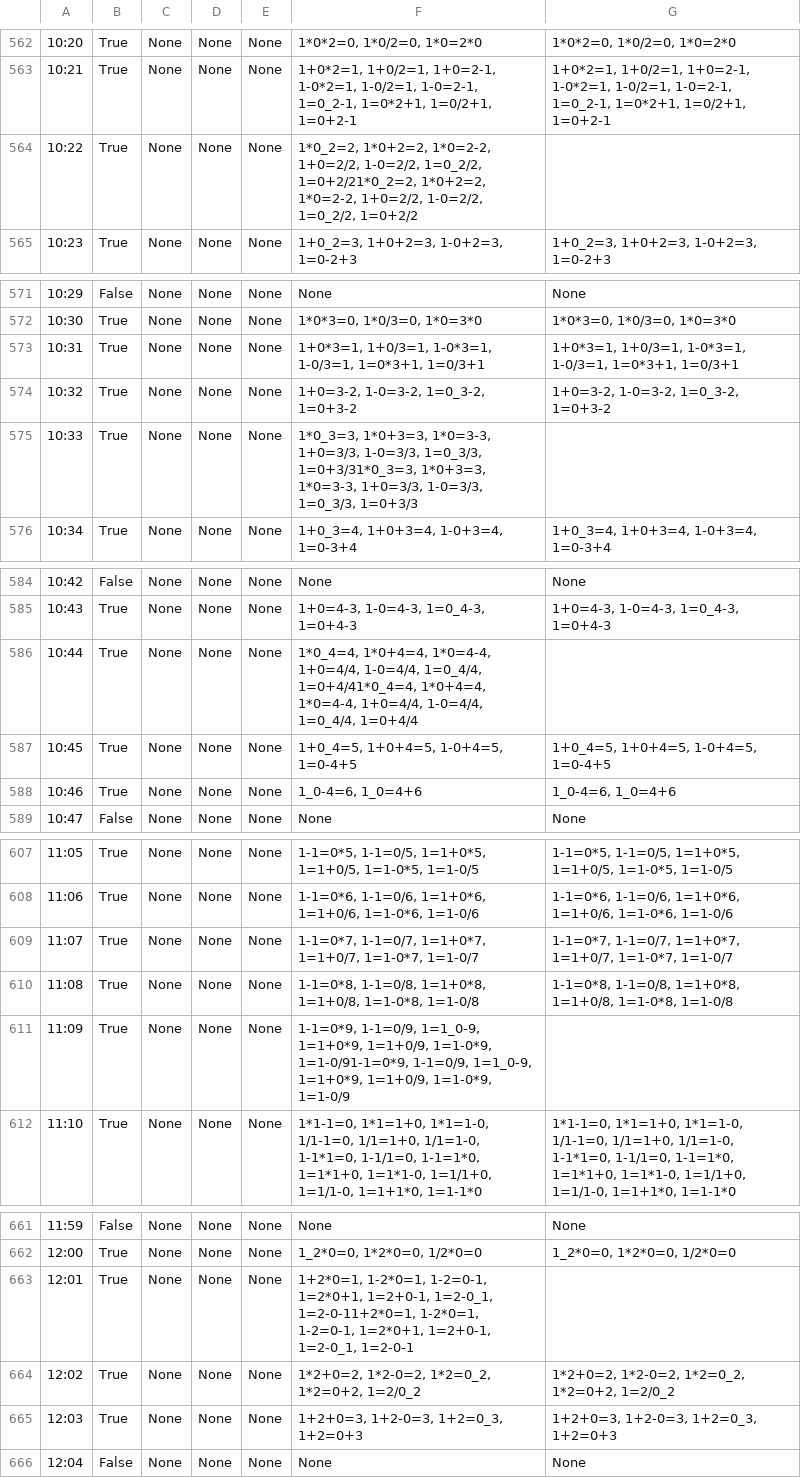
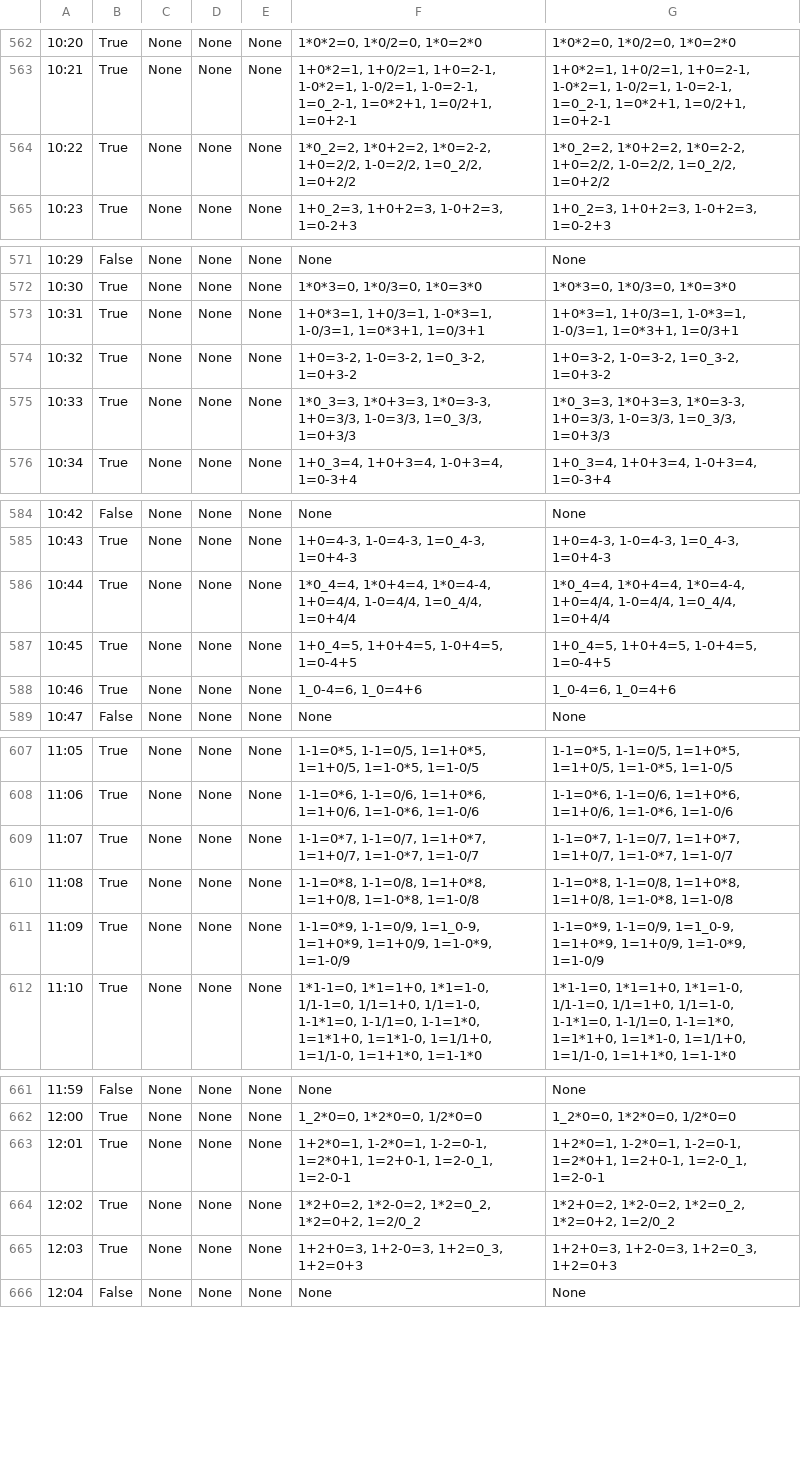
Before and after one commit to pbaratta/good_luck_time, a TSV file: lucky_log.tsv, drawn as a sheet; only a part is shown, gaps mark what is left out; the diff names each change by its address in the sheet, - before the commit and + after, or states it on an @@ line.

Commit message:
fix tsv file (missing a few tabs)

```diff
--- a/lucky_log.tsv
+++ b/lucky_log.tsv
-F564: …1-0=2/2, 1=0_2/2, 1=0+2/21*0_2=2, 1*0+2=2, 1*0=2-2, 1+0=2/2, 1-0=2/2, 1=0_2/2, 1=0+2/2
+F564: …1-0=2/2, 1=0_2/2, 1=0+2/2
-G564: (empty)
+G564: 1*0_2=2, 1*0+2=2, 1*0=2-2, 1+0=2/2, 1-0=2/2, 1=0_2/2, 1=0+2/2
-F575: …1-0=3/3, 1=0_3/3, 1=0+3/31*0_3=3, 1*0+3=3, 1*0=3-3, 1+0=3/3, 1-0=3/3, 1=0_3/3, 1=0+3/3
+F575: …1-0=3/3, 1=0_3/3, 1=0+3/3
-G575: (empty)
+G575: 1*0_3=3, 1*0+3=3, 1*0=3-3, 1+0=3/3, 1-0=3/3, 1=0_3/3, 1=0+3/3
-F586: …1-0=4/4, 1=0_4/4, 1=0+4/41*0_4=4, 1*0+4=4, 1*0=4-4, 1+0=4/4, 1-0=4/4, 1=0_4/4, 1=0+4/4
+F586: …1-0=4/4, 1=0_4/4, 1=0+4/4
-G586: (empty)
+G586: 1*0_4=4, 1*0+4=4, 1*0=4-4, 1+0=4/4, 1-0=4/4, 1=0_4/4, 1=0+4/4
-F611: …1=1+0/9, 1=1-0*9, 1=1-0/91-1=0*9, 1-1=0/9, 1=1_0-9, 1=1+0*9, 1=1+0/9, 1=1-0*9, 1=1-0/9
+F611: …1=1+0/9, 1=1-0*9, 1=1-0/9
-G611: (empty)
+G611: 1-1=0*9, 1-1=0/9, 1=1_0-9, 1=1+0*9, 1=1+0/9, 1=1-0*9, 1=1-0/9
-F663: …1=2+0-1, 1=2-0_1, 1=2-0-11+2*0=1, 1-2*0=1, 1-2=0-1, 1=2*0+1, 1=2+0-1, 1=2-0_1, 1=2-0-1
+F663: …1=2+0-1, 1=2-0_1, 1=2-0-1
-G663: (empty)
+G663: 1+2*0=1, 1-2*0=1, 1-2=0-1, 1=2*0+1, 1=2+0-1, 1=2-0_1, 1=2-0-1
```
